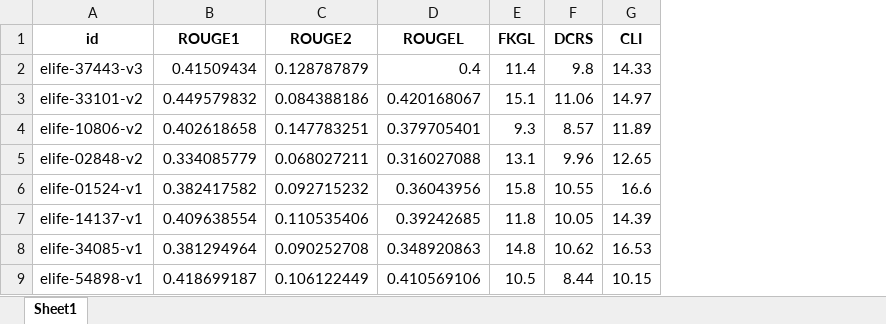
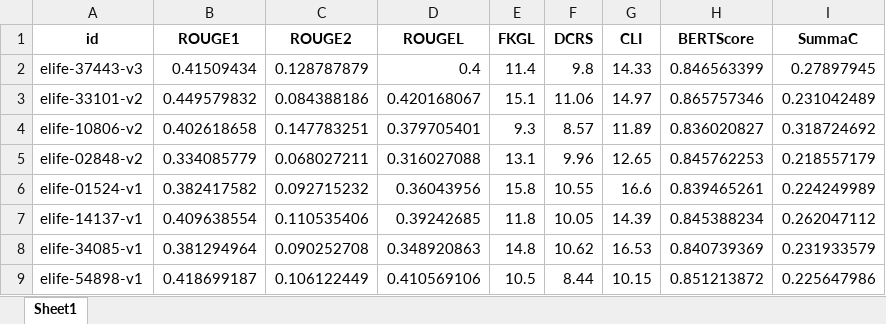
Before and after one commit to xinyuan-zheng/CPSC-577-NLP-laysumm-project, an Excel workbook: eval/elifeBaseLlmEval.xlsx, sheet Sheet1, drawn as a sheet; only a part is shown; values as stored, in another font and other column widths than the file's, no borders; the diff names each change by its address in the sheet, - before the commit and + after, or states it on an @@ line.

Commit message:
elife dataset eval results

```diff
--- a/eval/elifeBaseLlmEval.xlsx (sheet Sheet1)
+++ b/eval/elifeBaseLlmEval.xlsx (sheet Sheet1)
+column H (BERTScore), rows 2-9: 0.846563399 | 0.865757346 | 0.836020827 | 0.845762253 | 0.839465261 | 0.845388234 | 0.840739369 | 0.851213872
+column I (SummaC), rows 2-9: 0.27897945 | 0.231042489 | 0.318724692 | 0.218557179 | 0.224249989 | 0.262047112 | 0.231933579 | 0.225647986
```
Also changed, not shown: 5 other files.
